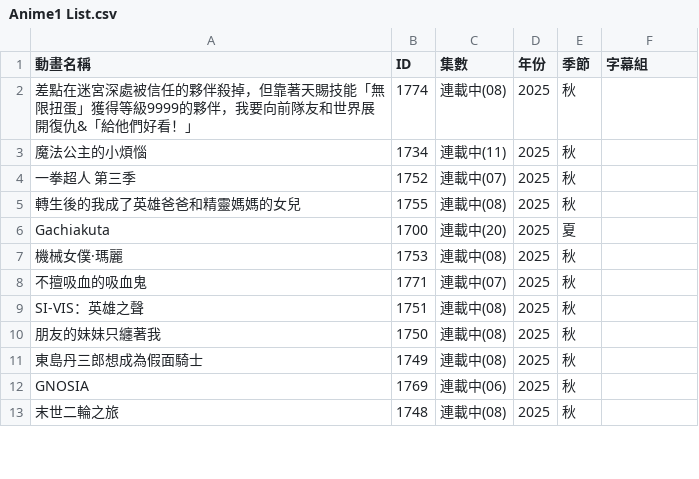
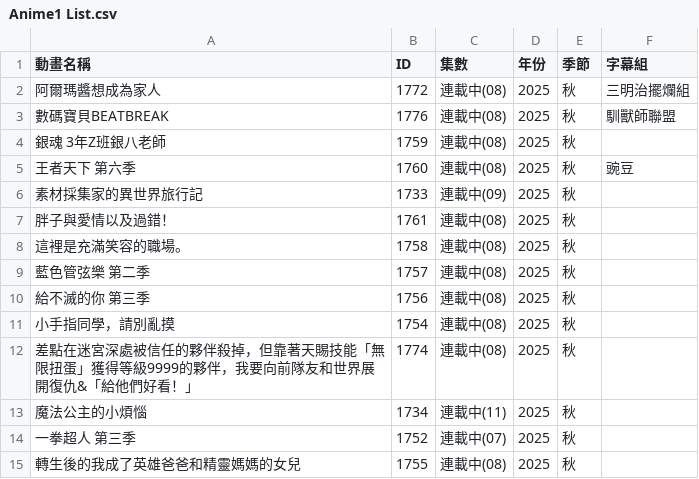
Before and after one commit to HeiTang/Anime1-Data, a CSV file: Anime1 List.csv, drawn as a sheet; only a part is shown; the shorter side is filled out with more unchanged rows; the diff covers the shown part only.

Commit message:
Doc: Upgrade Anime1 List

```diff
--- a/Anime1 List.csv
+++ b/Anime1 List.csv
@@ -1,2 +1,12 @@
 動畫名稱,ID,集數,年份,季節,字幕組
+阿爾瑪醬想成為家人,1772,連載中(08),2025,秋,三明治擺爛組
+數碼寶貝BEATBREAK,1776,連載中(08),2025,秋,馴獸師聯盟
+銀魂 3年Z班銀八老師,1759,連載中(08),2025,秋,
+王者天下 第六季,1760,連載中(08),2025,秋,豌豆
+素材採集家的異世界旅行記,1733,連載中(09),2025,秋,
+胖子與愛情以及過錯！,1761,連載中(08),2025,秋,
+這裡是充滿笑容的職場。,1758,連載中(08),2025,秋,
+藍色管弦樂 第二季,1757,連載中(08),2025,秋,
+給不滅的你 第三季,1756,連載中(08),2025,秋,
+小手指同學，請別亂摸,1754,連載中(08),2025,秋,
 差點在迷宮深處被信任的夥伴殺掉，但靠著天賜技能「無限扭蛋」獲得等級9999的夥伴，我要向前隊友和世界展開復仇&「給他們好看！」,1774,連載中(08),2025,秋,
```
Also changed, not shown: 10 removed rows elsewhere in this file, 1 other file.
